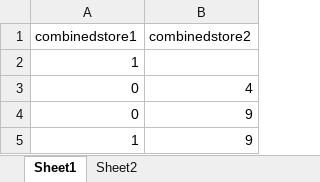
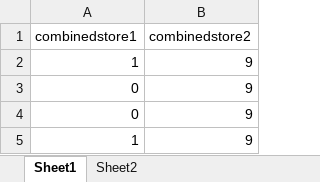
Before and after one commit to tpan2/midterm-project, an Excel workbook: face-directory/Output.xlsx, sheet Sheet1, drawn as a sheet; values as stored, in another font and other column widths than the file's, no borders; the diff names each change by its address in the sheet, - before the commit and + after, or states it on an @@ line.

```diff
--- a/face-directory/Output.xlsx (sheet Sheet1)
+++ b/face-directory/Output.xlsx (sheet Sheet1)
-B2 (combinedstore2): (empty)
+B2 (combinedstore2): 9
-B3 (combinedstore2): 4
+B3 (combinedstore2): 9
```
Also changed, not shown: sheet Sheet2, 3 other files.
